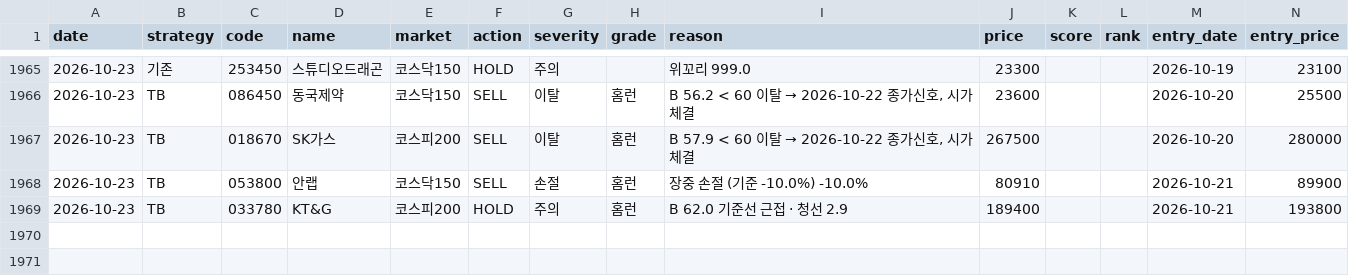
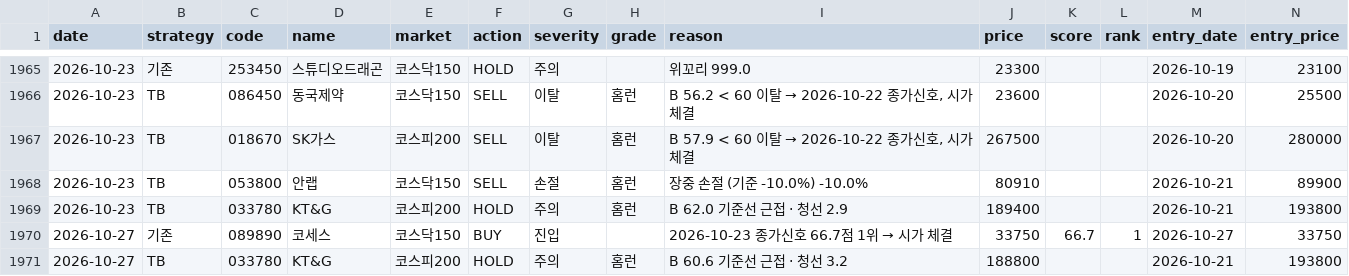
Before and after one commit to gudrhs/stock-report, a CSV file: data/signals.csv, drawn as a sheet; only a part is shown, gaps mark what is left out; rows hold the shown columns only; the diff names each change by its address in the sheet, - before the commit and + after, or states it on an @@ line.

```diff
--- a/data/signals.csv
+++ b/data/signals.csv
+row 1970: 2026-10-27 | 기존 | 089890 | 코세스 | 코스닥150 | BUY | 진입 |  | 2026-10-23 종가신호 66.7점 1위 → 시가 체결 | 33750 | 66.7 | 1 | 2026-10-27 | 33750
+row 1971: 2026-10-27 | TB | 033780 | KT&G | 코스피200 | HOLD | 주의 | 홈런 | B 60.6 기준선 근접 · 청선 3.2 | 188800 |  |  | 2026-10-21 | 193800
```
Also changed, not shown: 8 other files.
